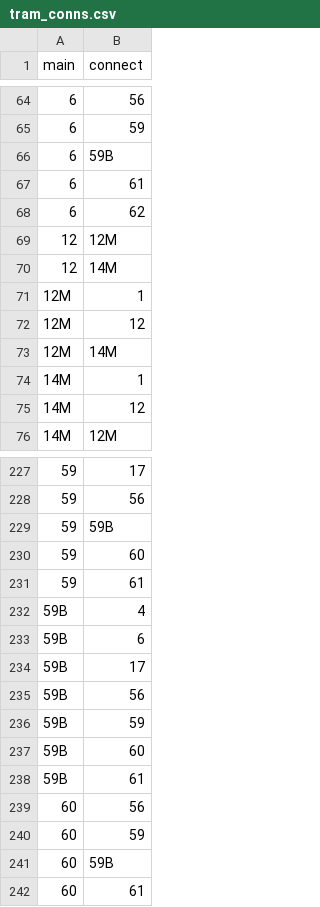
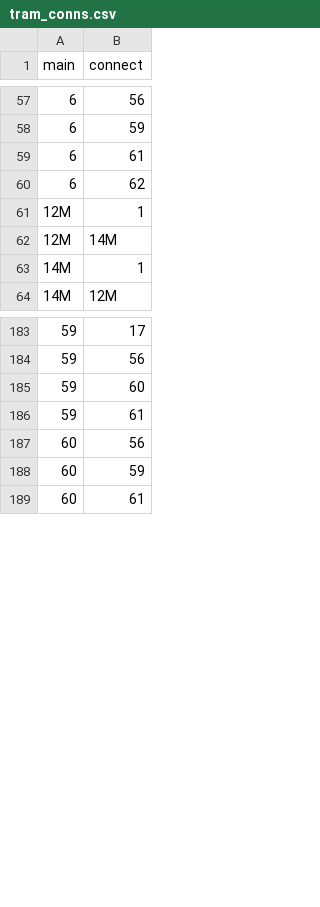
Before and after one commit to gaborlaszlokun/Tram-way-or-another, a CSV file: tram_conns.csv, drawn as a sheet; only a part is shown, gaps mark what is left out; the diff covers the shown part only.

```diff
--- a/tram_conns.csv
+++ b/tram_conns.csv
@@ -65,12 +58,7 @@ main,connect
 6,59
-6,59B
 6,61
 6,62
-12,12M
-12,14M
 12M,1
-12M,12
 12M,14M
 14M,1
-14M,12
 14M,12M
@@ -228,15 +184,6 @@ main,connect
 59,56
-59,59B
 59,60
 59,61
-59B,4
-59B,6
-59B,17
-59B,56
-59B,59
-59B,60
-59B,61
 60,56
 60,59
-60,59B
 60,61
```
Also changed, not shown: 42 removed rows elsewhere in this file, 3 other files.
